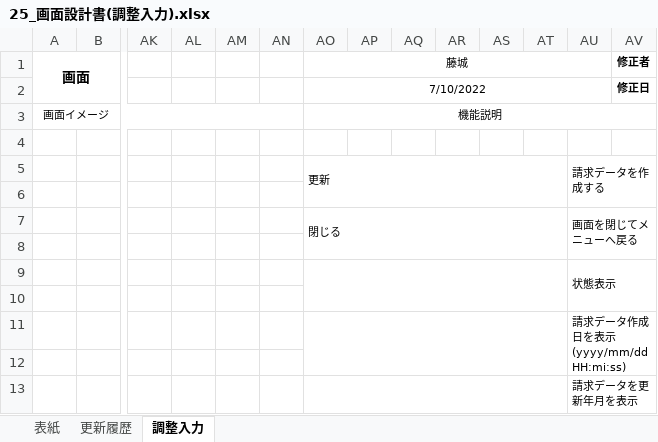
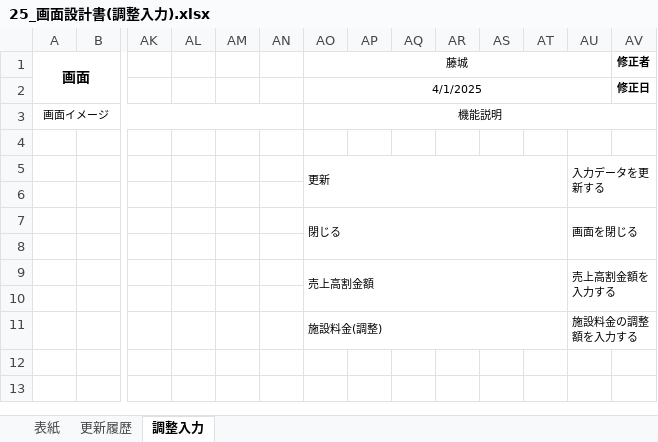
Before and after one commit to SiHimeji/Git001, an Excel workbook: 200_2025改修/基本設計_2025/25_画面設計書(調整入力).xlsx, sheet 調整入力, drawn as a sheet; only a part is shown, gaps mark what is left out; values as stored, in another font and other column widths than the file's, no borders; charts and pictures not drawn; removed rows and columns are numbered as before the commit, all else as after; rows hold the shown columns only; ↵ is a line break in a cell; the diff names each change by its address in the sheet, - before the commit and + after, or states it on an @@ line.

```diff
--- a/200_2025改修/基本設計_2025/25_画面設計書(調整入力).xlsx (sheet 調整入力)
+++ b/200_2025改修/基本設計_2025/25_画面設計書(調整入力).xlsx (sheet 調整入力)
-AO2 (藤城): 7/10/2022
+AO2 (藤城): 4/1/2025
-AU5: 請求データを作成する
+AU5: 入力データを更新する
-AU7: 画面を閉じてメニューへ戻る
+AU7: 画面を閉じる
-row 9:  |  |  |  |  |  |  |  |  |  |  |  | 状態表示
+row 9:  |  |  |  |  |  | 売上高割金額 |  |  |  |  |  | 売上高割金額を入力する
-row 11:  |  |  |  |  |  |  |  |  |  |  |  | 請求データ作成日を表示 ↵ (yyyy/mm/dd HH:mi:ss)
-row 11: (empty)
+row 11:  |  |  |  |  |  | 施設料金(調整) |  |  |  |  |  | 施設料金の調整額を入力する
+AO11:AT11 merged
+AU11:AV11 merged
-row 13:  |  |  |  |  |  |  |  |  |  |  |  | 請求データを更新年月を表示
```
Also changed, not shown: charts or pictures, 200_2025改修/基本設計_2025/1_画面設計書(メニュー).xlsx, 200_2025改修/基本設計_2025/26_画面設計書(口座データ).xlsx, 25 other files.
